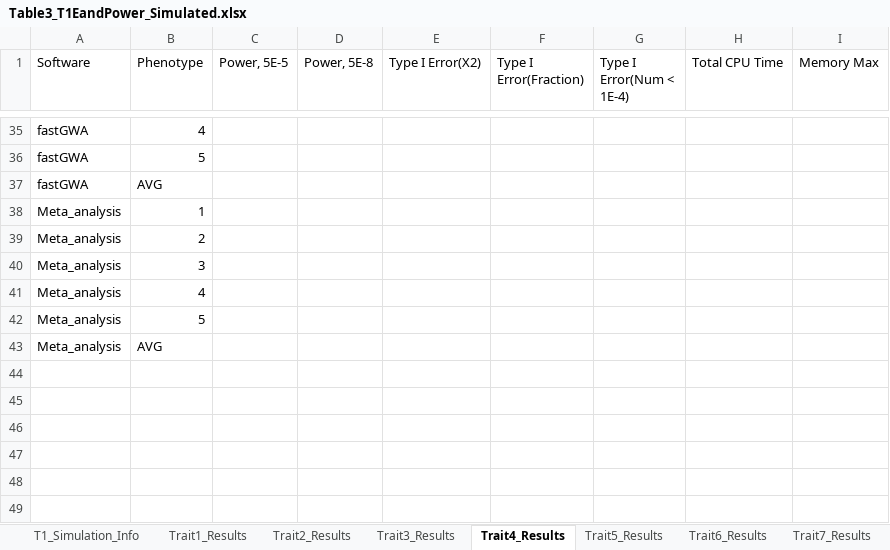
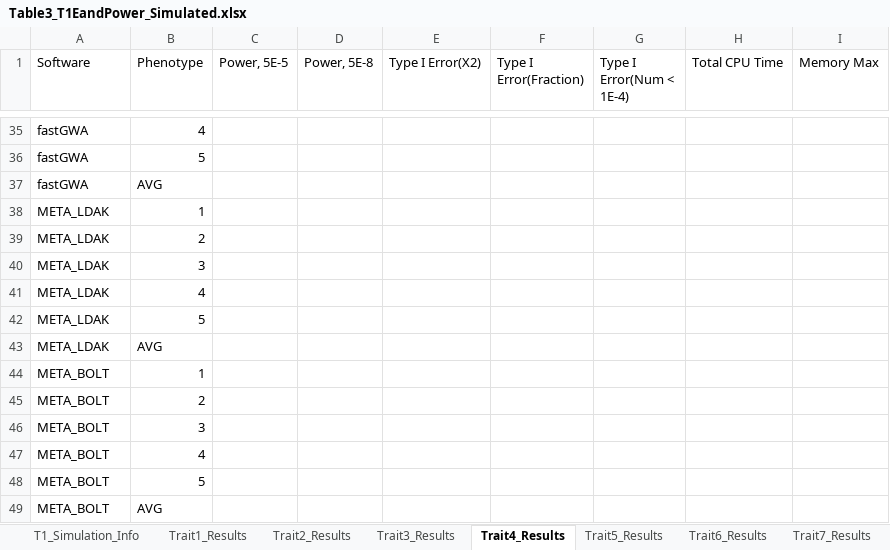
Before and after one commit to KirakiraZLY/An-evaluation-of-software-for-performing-GWAS-mixed-model-association-analysis, an Excel workbook: Tables/Table3_T1EandPower_Simulated.xlsx, sheet Trait4_Results, drawn as a sheet; only a part is shown, gaps mark what is left out; values as stored, in another font and other column widths than the file's, no borders; the diff names each change by its address in the sheet, - before the commit and + after, or states it on an @@ line.

```diff
--- a/Tables/Table3_T1EandPower_Simulated.xlsx (sheet Trait4_Results)
+++ b/Tables/Table3_T1EandPower_Simulated.xlsx (sheet Trait4_Results)
-A38:A43 (Software): Meta_analysis
+A38:A43 (Software): META_LDAK
+row 44: META_BOLT | 1
+row 45: META_BOLT | 2
+row 46: META_BOLT | 3
+row 47: META_BOLT | 4
+row 48: META_BOLT | 5
+row 49: META_BOLT | AVG
```
Also changed, not shown: sheet Trait6_Results, sheet Trait5_Results, sheet Trait18_Results, sheet Trait16_Results, sheet Trait15_Results, sheet Trait14_Results, 16 more sheets, Tables/Table3_Black_Binary.xlsx, 3 other files.
